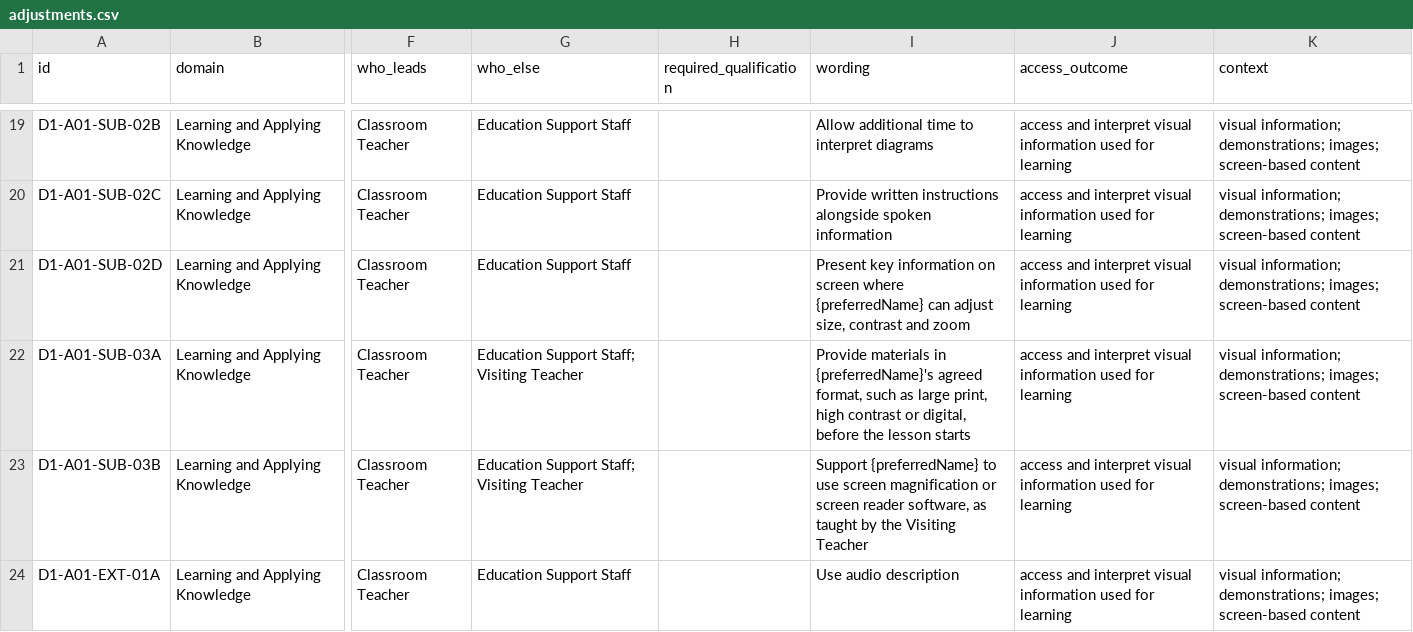
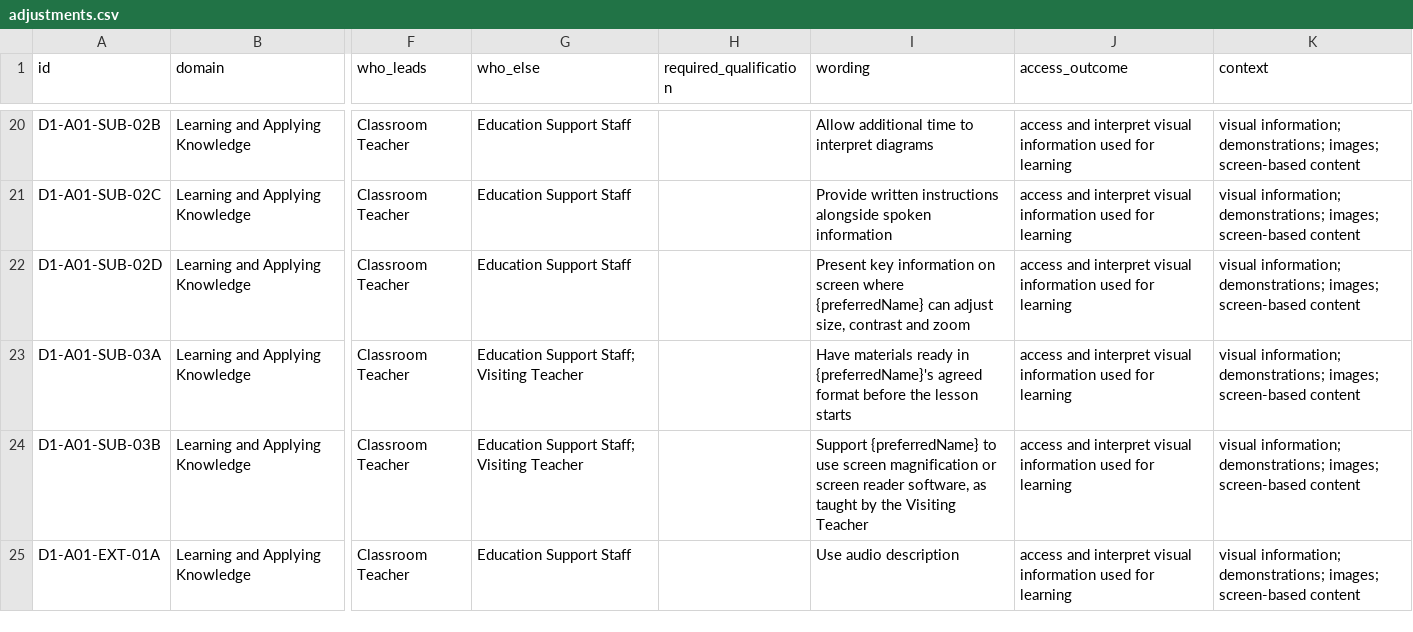
Before and after one commit to Mr-Gill/adjustments-builder, a CSV file: library/adjustments.csv, drawn as a sheet; only a part is shown, gaps mark what is left out; addresses are those after the commit; the diff covers the shown part only; the diff names each change by its address in the sheet, - before the commit and + after, or states it on an @@ line.

```diff
--- a/library/adjustments.csv
+++ b/library/adjustments.csv
-I23 (wording): Provide materials in {preferredName}'s agreed format, such as large print, high contrast or digital, before the…
+I23 (wording): Have materials ready in {preferredName}'s agreed format before the…
```
Also changed, not shown: 4 added rows, 1 removed row and 74 edited cells elsewhere in this file, library/corrections.csv, library/role-supports.csv, 8 other files.
